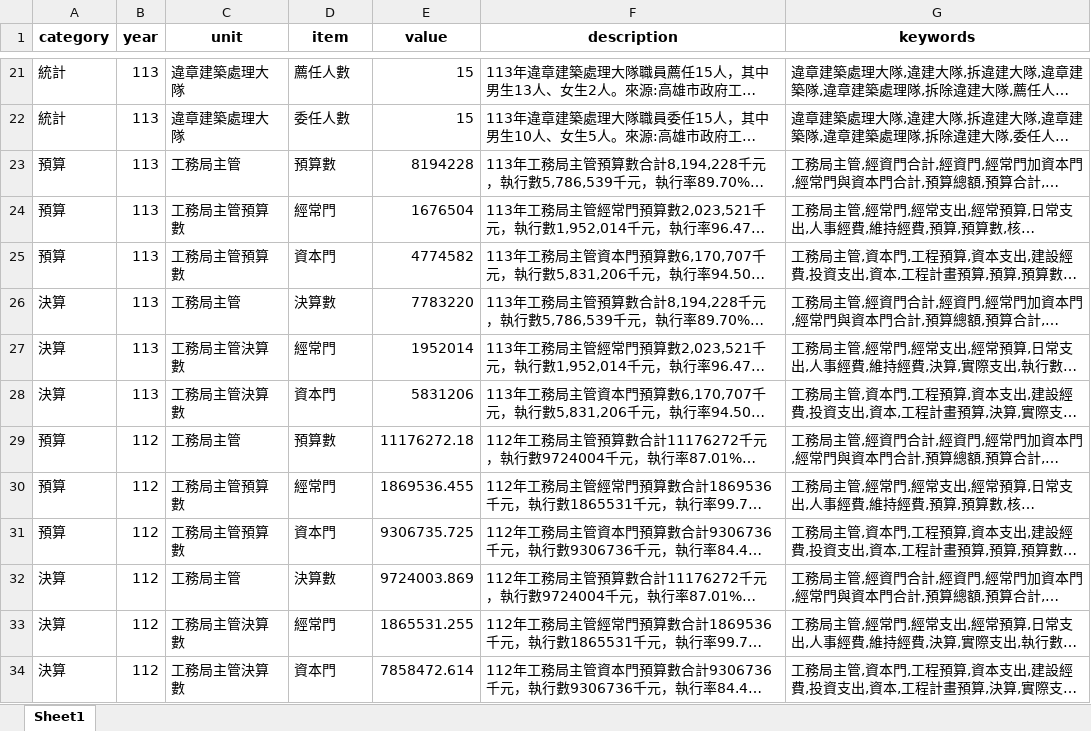
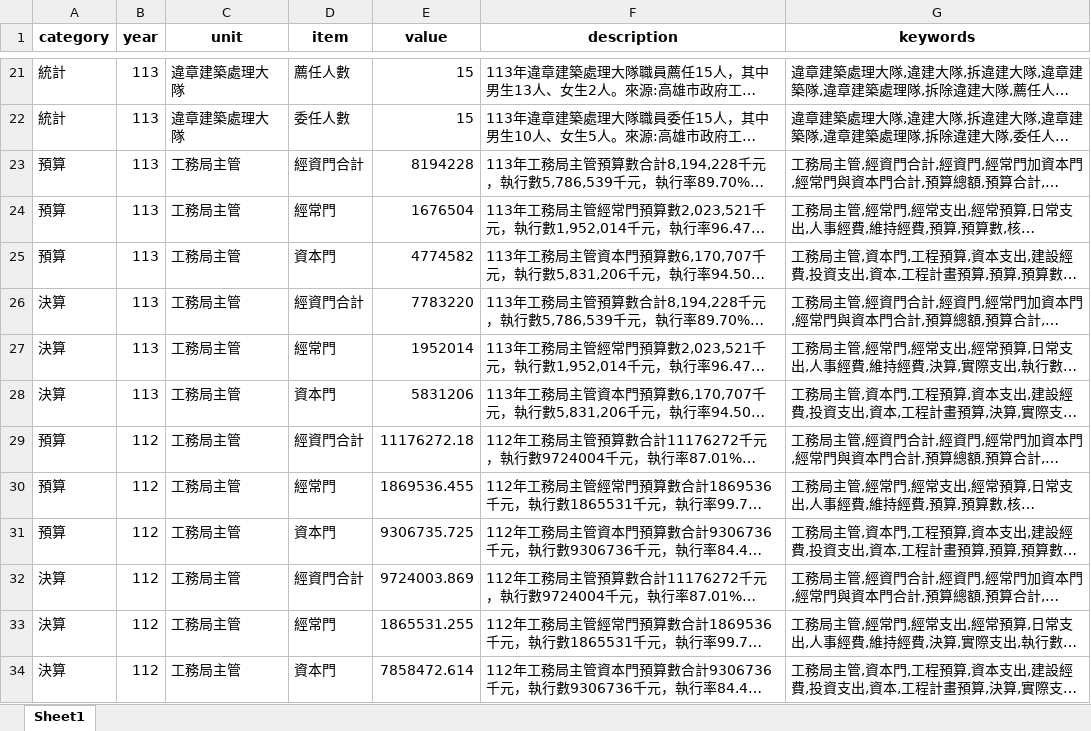
Before and after one commit to hismymy0214-cloud/line-bot-ai, an Excel workbook: training.xlsx, sheet Sheet1, drawn as a sheet; only a part is shown, gaps mark what is left out; long unchanged cells end in …; values as stored, in another font and other column widths than the file's, no borders; the diff names each change by its address in the sheet, - before the commit and + after, or states it on an @@ line.

```diff
--- a/training.xlsx (sheet Sheet1)
+++ b/training.xlsx (sheet Sheet1)
-D23 (item): 預算數
+D23 (item): 經資門合計
-C24:C25 (unit): 工務局主管預算數
+C24:C25 (unit): 工務局主管
-D26 (item): 決算數
+D26 (item): 經資門合計
-C27:C28 (unit): 工務局主管決算數
+C27:C28 (unit): 工務局主管
-D29 (item): 預算數
+D29 (item): 經資門合計
-C30:C31 (unit): 工務局主管預算數
+C30:C31 (unit): 工務局主管
-D32 (item): 決算數
+D32 (item): 經資門合計
-C33:C34 (unit): 工務局主管決算數
+C33:C34 (unit): 工務局主管
```
Also changed, not shown: 1 other file.
